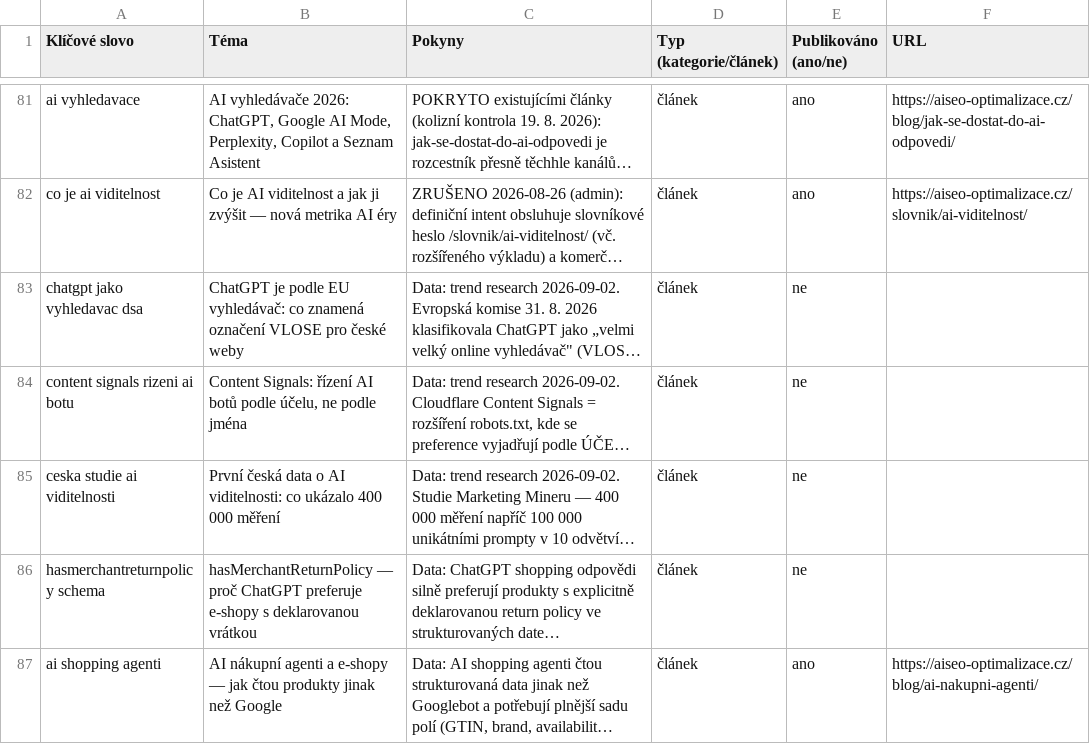
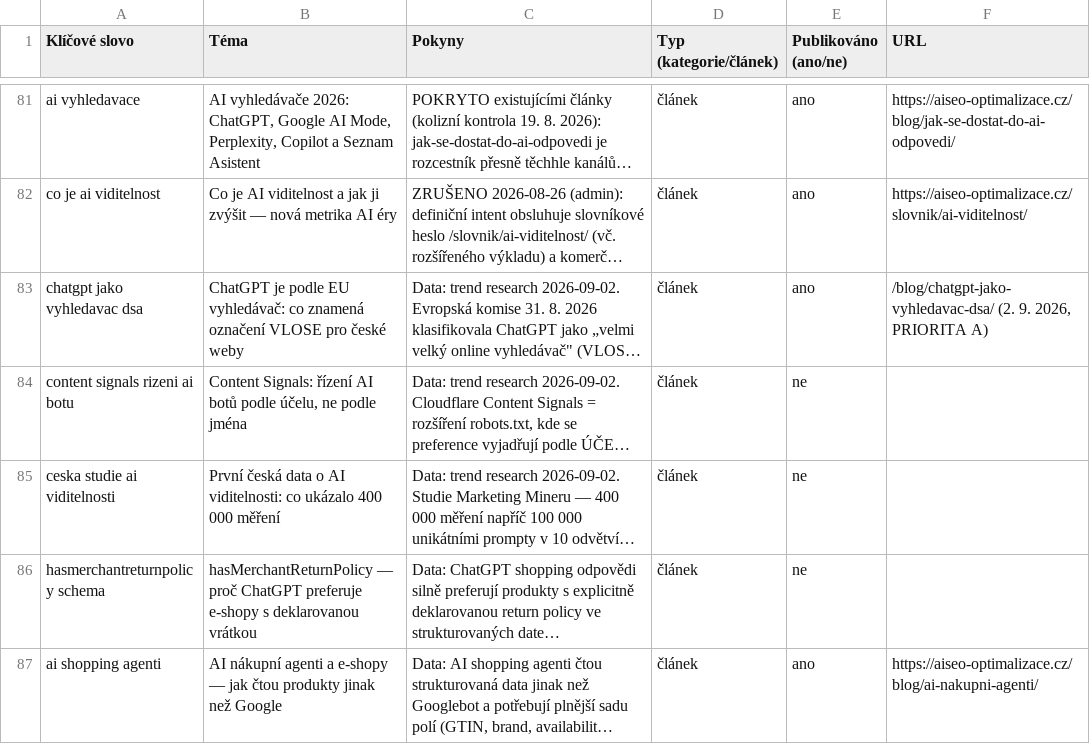
Before and after one commit to ultron-sniperdesign/aiseo-optimalizace, a CSV file: blogger/obsahovy-plan.csv, drawn as a sheet; only a part is shown, gaps mark what is left out; long unchanged cells end in …; the diff names each change by its address in the sheet, - before the commit and + after, or states it on an @@ line.

```diff
--- a/blogger/obsahovy-plan.csv
+++ b/blogger/obsahovy-plan.csv
-E83 (Publikováno (ano/ne)): ne
+E83 (Publikováno (ano/ne)): ano
-F83 (URL): (empty)
+F83 (URL): /blog/chatgpt-jako-vyhledavac-dsa/ (2. 9. 2026, PRIORITA A)
```
Also changed, not shown: 10 other files.
